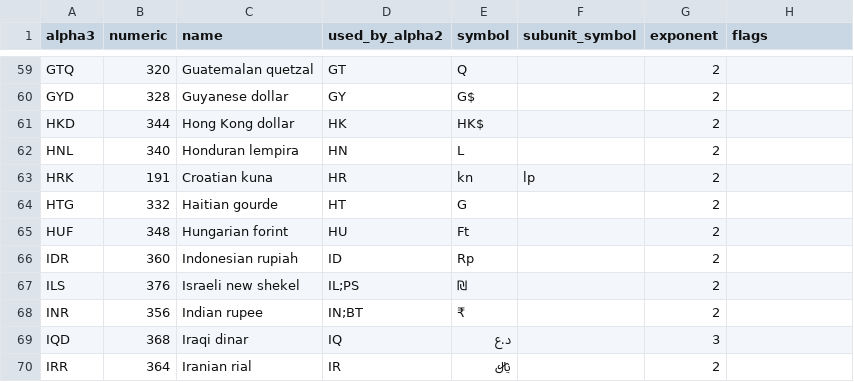
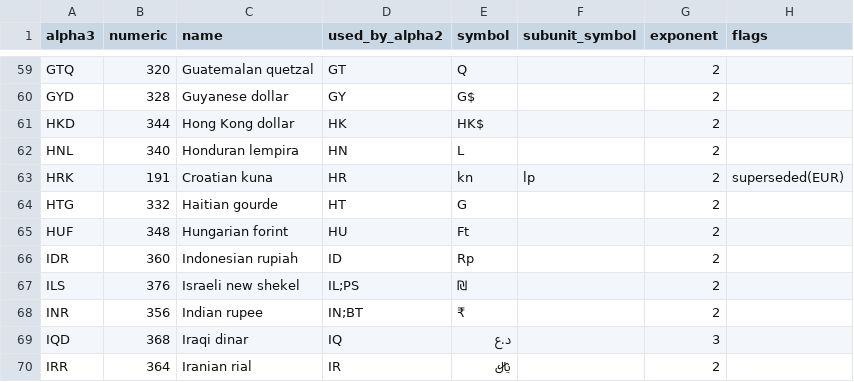
Before and after one commit to zbrox/iso_currency, a TSV file: isodata.tsv, drawn as a sheet; only a part is shown, gaps mark what is left out.

Commit message:
data: the Croatian kuna (HRK) has been superseded by the EUR

```diff
--- a/isodata.tsv
+++ b/isodata.tsv
@@ -62,3 +62,3 @@ HKD	344	Hong Kong dollar	HK	HK$		2
 HNL	340	Honduran lempira	HN	L		2	
-HRK	191	Croatian kuna	HR	kn	lp	2	
+HRK	191	Croatian kuna	HR	kn	lp	2	superseded(EUR)
 HTG	332	Haitian gourde	HT	G		2	
```
